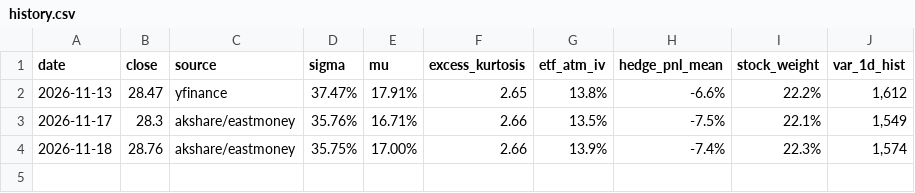
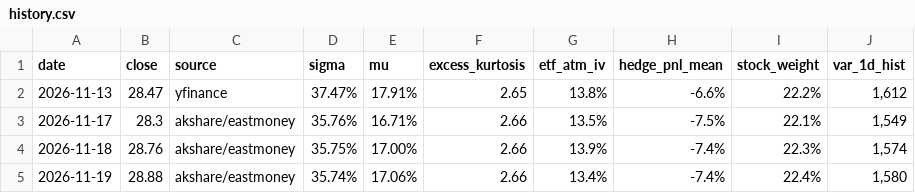
Before and after one commit to nitricmaster/quant-models, a CSV file: reports/history.csv, drawn as a sheet.

```diff
--- a/reports/history.csv
+++ b/reports/history.csv
@@ -4 +4,2 @@ date,close,source,sigma,mu,excess_kurtosis,etf_atm_iv,hedge_pnl_mean,stock_weigh
 2026-11-18,28.76,akshare/eastmoney,35.75%,17.00%,2.66,13.9%,-7.4%,22.3%,"1,574"
+2026-11-19,28.88,akshare/eastmoney,35.74%,17.06%,2.66,13.4%,-7.4%,22.4%,"1,580"
```
Also changed, not shown: 10 other files.
